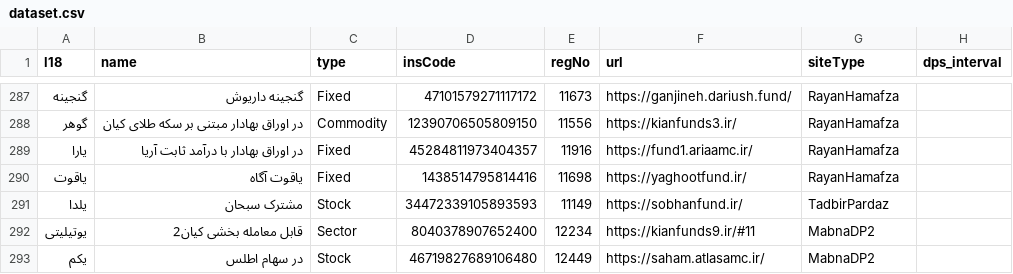
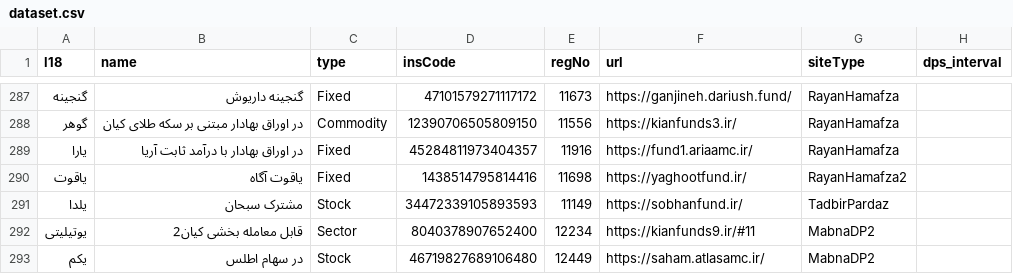
Before and after one commit to 5j9/iranetf, a CSV file: iranetf/dataset.csv, drawn as a sheet; only a part is shown, gaps mark what is left out; the diff covers the shown part only.

Commit message:
feat!: RayanHamafza2
removed AnySite
BaseSite is now a Protocol

```diff
--- a/iranetf/dataset.csv
+++ b/iranetf/dataset.csv
@@ -289,3 +289,3 @@
 یارا,در اوراق بهادار با درآمد ثابت آریا,Fixed,45284811973404357,11916,https://fund1.ariaamc.ir/,RayanHamafza,
-یاقوت,یاقوت آگاه,Fixed,1438514795814416,11698,https://yaghootfund.ir/,RayanHamafza,
+یاقوت,یاقوت آگاه,Fixed,1438514795814416,11698,https://yaghootfund.ir/,RayanHamafza2,
 یلدا,مشترک سبحان,Stock,34472339105893593,11149,https://sobhanfund.ir/,TadbirPardaz,
```
Also changed, not shown: 6 edited cells elsewhere in this file, 27 other files.
